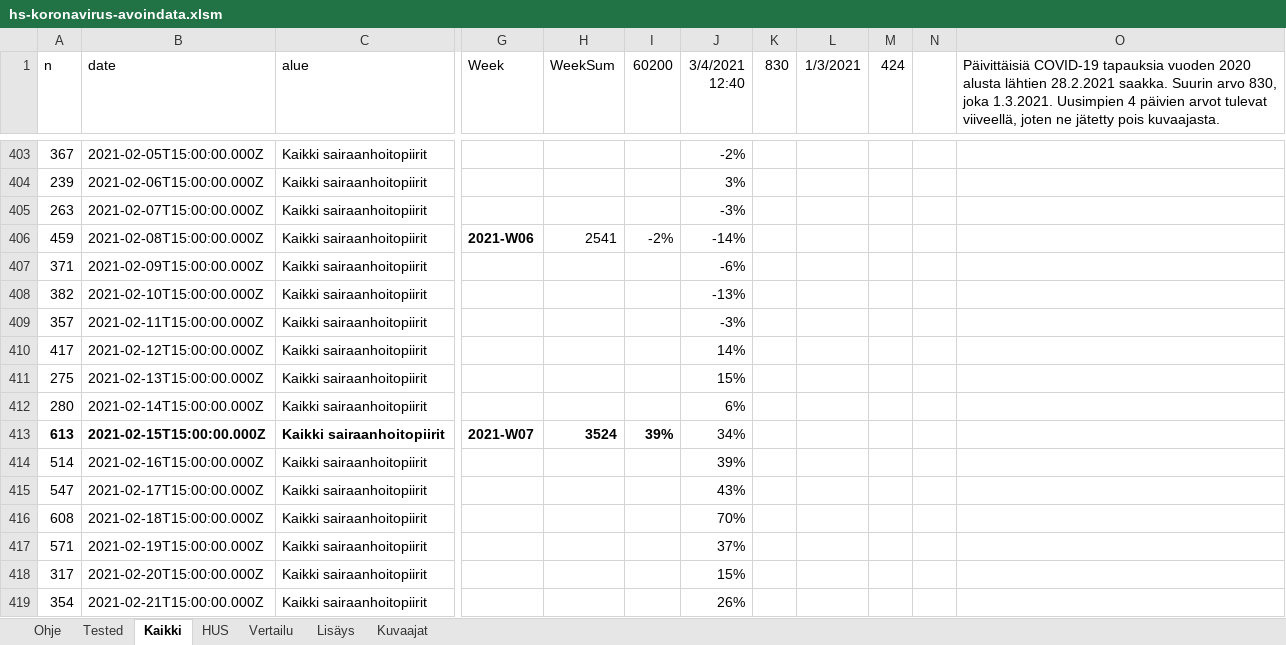
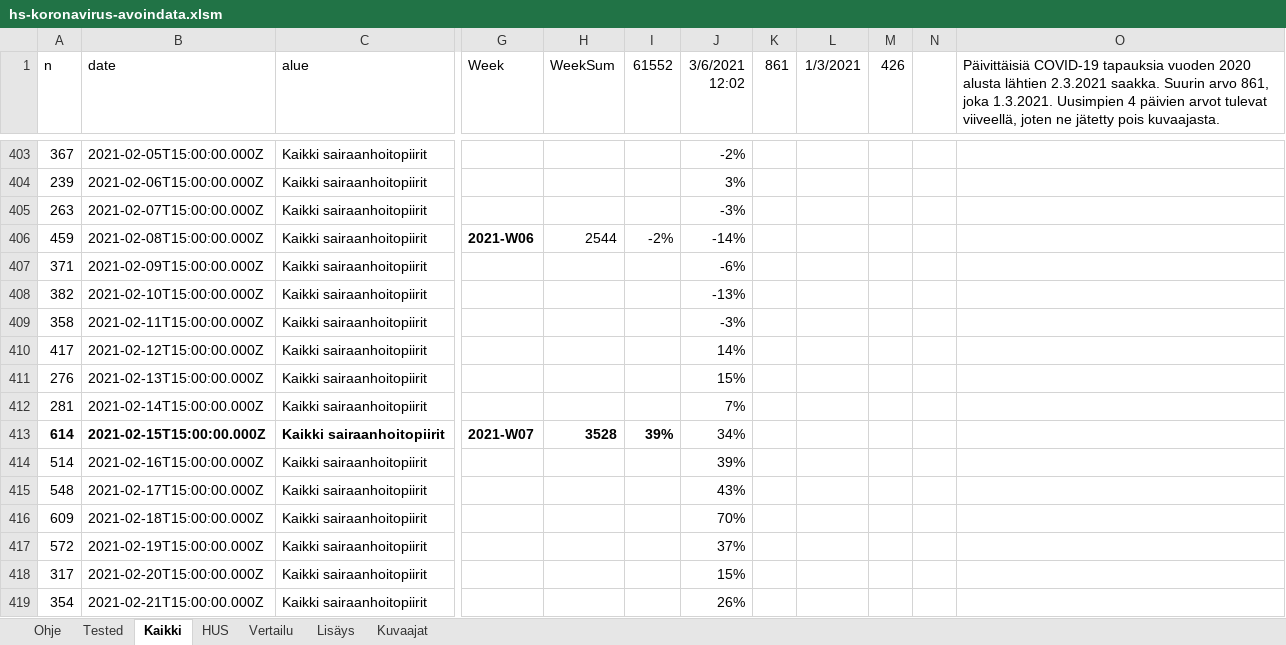
Before and after one commit to jussivirkkala/Excel, an Excel workbook: hs-koronavirus-avoindata/hs-koronavirus-avoindata.xlsm, sheet Kaikki, drawn as a sheet; only a part is shown, gaps mark what is left out; values as stored, in another font and other column widths than the file's, no borders; charts and pictures not drawn; 1 other sheet too large or unreadable and not compared; the diff covers the shown part only; the diff names each change by its address in the sheet, - before the commit and + after, or states it on an @@ line.

```diff
--- a/hs-koronavirus-avoindata/hs-koronavirus-avoindata.xlsm (sheet Kaikki)
+++ b/hs-koronavirus-avoindata/hs-koronavirus-avoindata.xlsm (sheet Kaikki)
-I1: 60200
+I1: 61552
-J1: 3/4/2021 12:40
+J1: 3/6/2021 12:02
-K1: 830
+K1: 861
-M1: 424
+M1: 426
-O1: …alusta lähtien 28.2.2021 saakka. Suurin arvo 830, joka 1.3.2021.…
+O1: …alusta lähtien 2.3.2021 saakka. Suurin arvo 861, joka 1.3.2021.…
-H406 (WeekSum): 2541
+H406 (WeekSum): 2544
-A409 (n): 357
+A409 (n): 358
-A411 (n): 275
+A411 (n): 276
-A412 (n): 280
+A412 (n): 281
-J412 (3/6/2021 12:02): 6%
+J412 (3/6/2021 12:02): 7%
-A413 (n): 613
+A413 (n): 614
-H413 (WeekSum): 3524
+H413 (WeekSum): 3528
-A415 (n): 547
+A415 (n): 548
-A416 (n): 608
+A416 (n): 609
-A417 (n): 571
+A417 (n): 572
```
Also changed, not shown: 2 added rows, 2 removed rows, 35 edited cells and cell formats elsewhere in this sheet, sheet HUS, sheet Vertailu, sheet Kuvaajat, sheet Tested, formulas that keep their value, charts or pictures, 3 other files.
